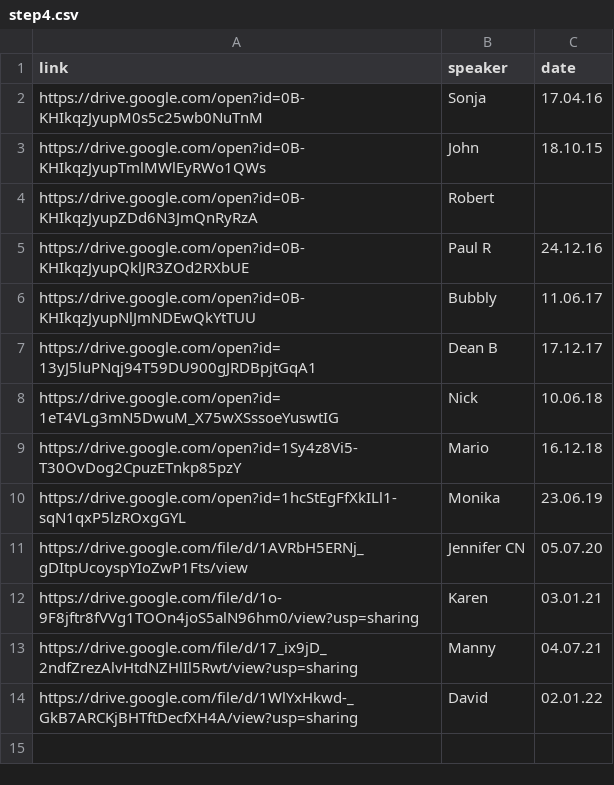
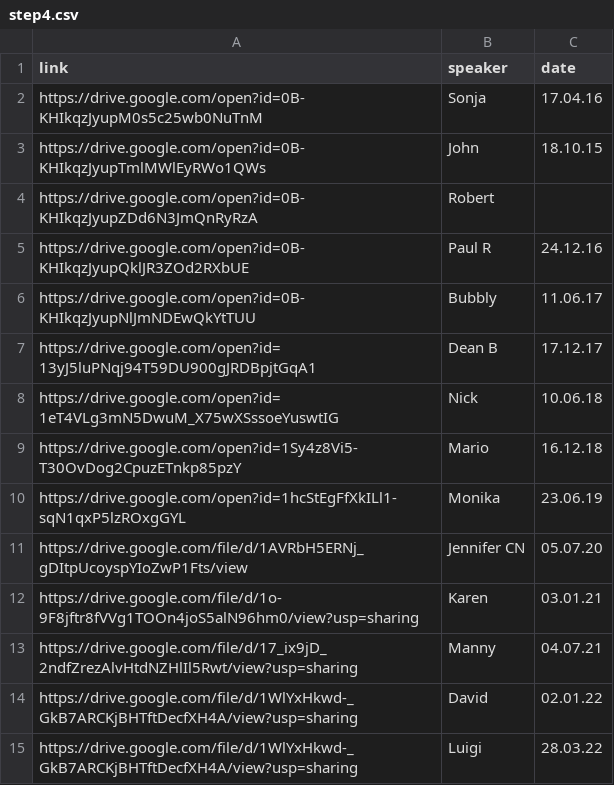
Before and after one commit to naeuston/naeuston.github.io, a CSV file: _data/shares/step4.csv, drawn as a sheet; the diff names each change by its address in the sheet, - before the commit and + after, or states it on an @@ line.

Commit message:
Update step4.csv

```diff
--- a/_data/shares/step4.csv
+++ b/_data/shares/step4.csv
+row 15: https://drive.google.com/file/d/1WlYxHkwd-_GkB7ARCKjBHTftDecfXH4A/view?usp=sharing | Luigi | 28.03.22
```
